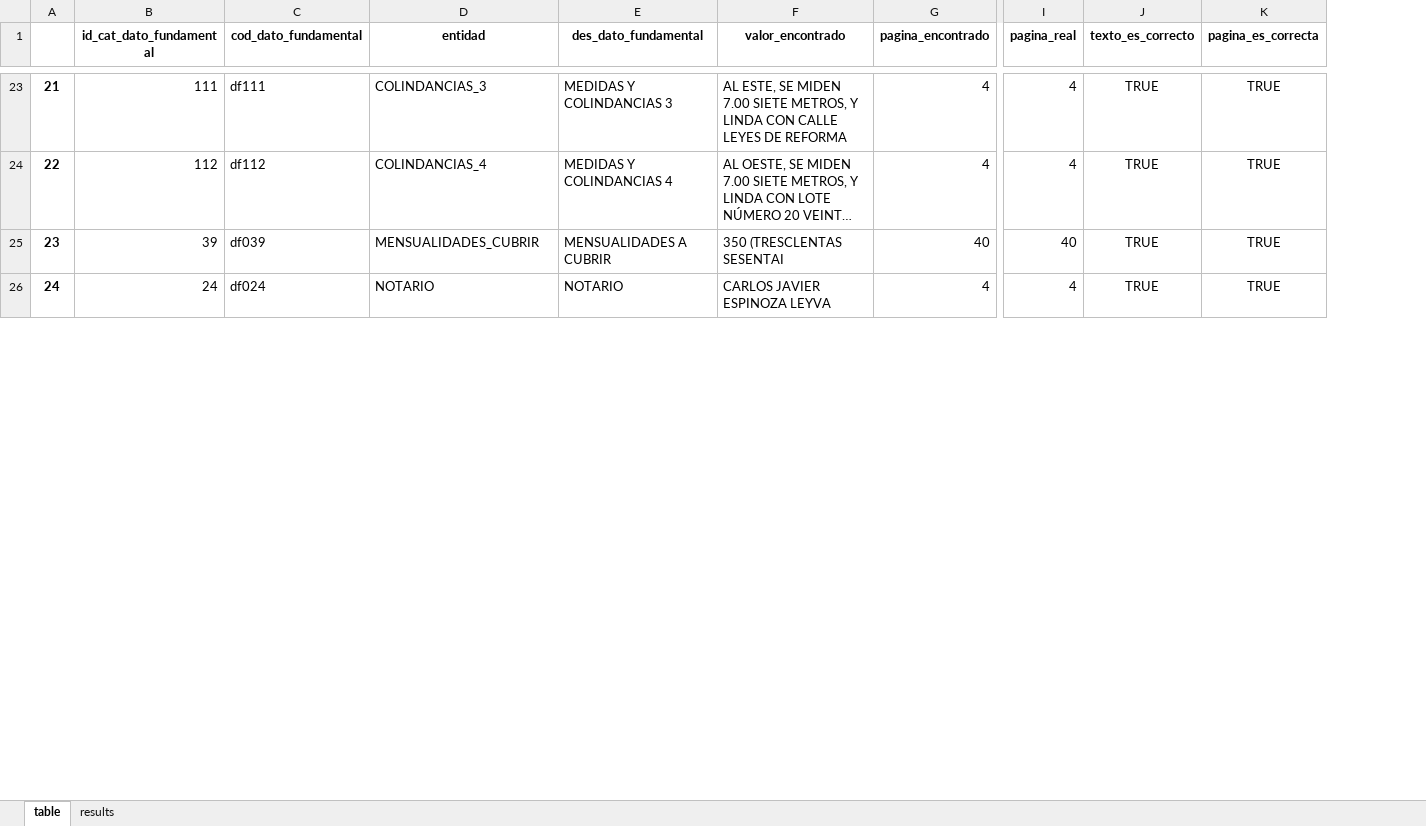
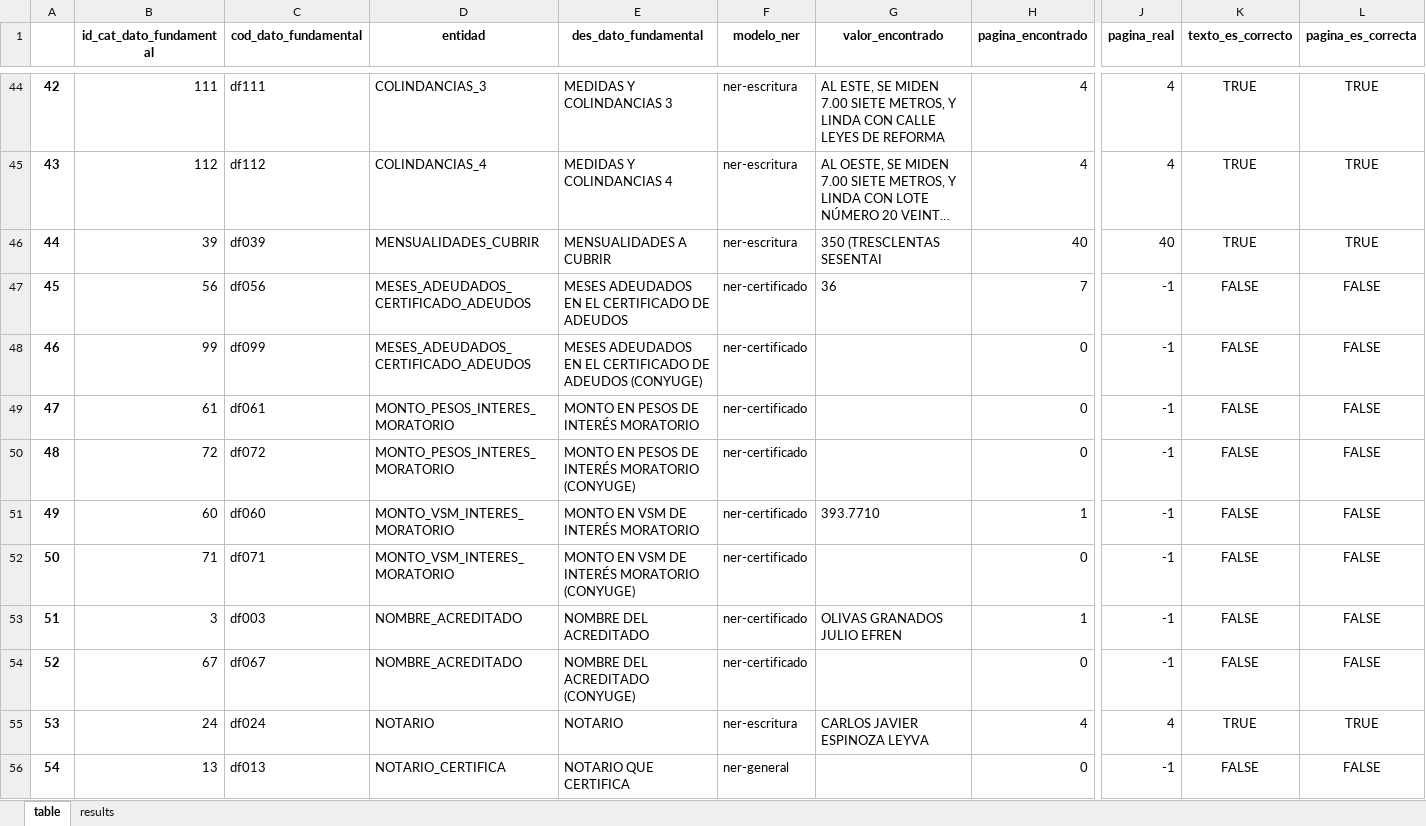
Before and after one commit to jose-milciades/-ia-test, an Excel workbook: app/results/reviewed/809035316.xlsx, sheet table, drawn as a sheet; only a part is shown, gaps mark what is left out; long unchanged cells end in …; values as stored, in another font and other column widths than the file's, no borders; rows hold the shown columns only; the diff covers the shown part only; the diff names each change by its address in the sheet, - before the commit and + after, or states it on an @@ line.

```diff
--- a/app/results/reviewed/809035316.xlsx (sheet table)
+++ b/app/results/reviewed/809035316.xlsx (sheet table)
+column F (modelo_ner), rows 44-46: all ner-escritura; row 55: ner-escritura
@@ column A renumbered between rows 3 and 94 @@
+row 47: 45 | 56 | df056 | MESES_ADEUDADOS_CERTIFICADO_ADEUDOS | MESES ADEUDADOS EN EL CERTIFICADO DE ADEUDOS | ner-certificado | 36 | 7 | -1 | FALSE | FALSE
+row 48: 46 | 99 | df099 | MESES_ADEUDADOS_CERTIFICADO_ADEUDOS | MESES ADEUDADOS EN EL CERTIFICADO DE ADEUDOS (CONYUGE) | ner-certificado |  | 0 | -1 | FALSE | FALSE
+row 49: 47 | 61 | df061 | MONTO_PESOS_INTERES_MORATORIO | MONTO EN PESOS DE INTERÉS MORATORIO | ner-certificado |  | 0 | -1 | FALSE | FALSE
+row 50: 48 | 72 | df072 | MONTO_PESOS_INTERES_MORATORIO | MONTO EN PESOS DE INTERÉS MORATORIO (CONYUGE) | ner-certificado |  | 0 | -1 | FALSE | FALSE
+row 51: 49 | 60 | df060 | MONTO_VSM_INTERES_MORATORIO | MONTO EN VSM DE INTERÉS MORATORIO | ner-certificado | 393.7710 | 1 | -1 | FALSE | FALSE
+row 52: 50 | 71 | df071 | MONTO_VSM_INTERES_MORATORIO | MONTO EN VSM DE INTERÉS MORATORIO (CONYUGE) | ner-certificado |  | 0 | -1 | FALSE | FALSE
+row 53: 51 | 3 | df003 | NOMBRE_ACREDITADO | NOMBRE DEL ACREDITADO | ner-certificado | OLIVAS GRANADOS JULIO EFREN | 1 | -1 | FALSE | FALSE
+row 54: 52 | 67 | df067 | NOMBRE_ACREDITADO | NOMBRE DEL ACREDITADO (CONYUGE) | ner-certificado |  | 0 | -1 | FALSE | FALSE
+row 56: 54 | 13 | df013 | NOTARIO_CERTIFICA | NOTARIO QUE CERTIFICA | ner-general |  | 0 | -1 | FALSE | FALSE
```
Also changed, not shown: 39 added rows elsewhere in this sheet, sheet results, app/results/1113002217.xlsx, app/results/805117974.xlsx, 7 other files.
